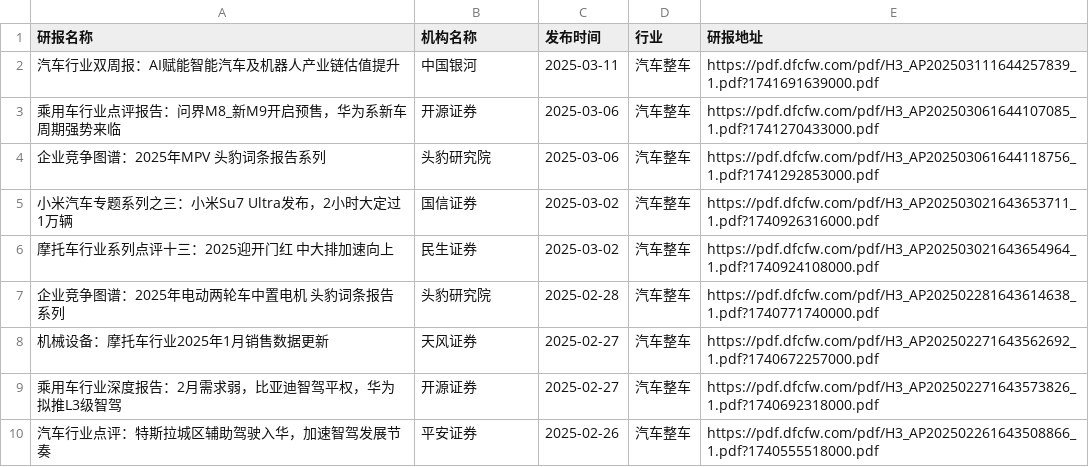
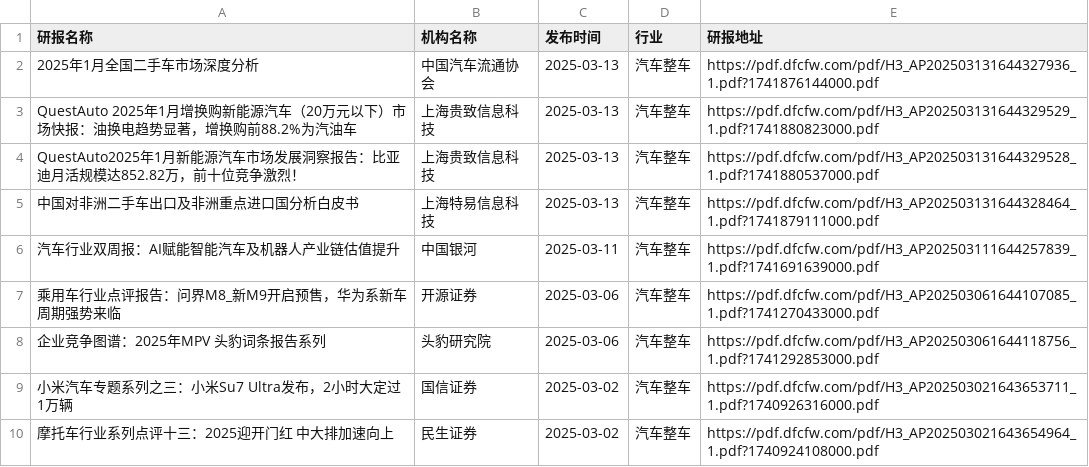
Before and after one commit to manymore13/report, a CSV file: eastmoney/汽车整车.csv, drawn as a sheet; only a part is shown; the shorter side is filled out with more unchanged rows.

```diff
--- a/eastmoney/汽车整车.csv
+++ b/eastmoney/汽车整车.csv
@@ -1,2 +1,6 @@
 研报名称,机构名称,发布时间,行业,研报地址
+2025年1月全国二手车市场深度分析,中国汽车流通协会,2025-03-13,汽车整车,https://pdf.dfcfw.com/pdf/H3_AP202503131644327936_1.pdf?1741876144000.pdf
+QuestAuto 2025年1月增换购新能源汽车（20万元以下）市场快报：油换电趋势显著，增换购前88.2%为汽油车,上海贵致信息科技,2025-03-13,汽车整车,https://pdf.dfcfw.com/pdf/H3_AP202503131644329529_1.pdf?1741880823000.pdf
+QuestAuto2025年1月新能源汽车市场发展洞察报告：比亚迪月活规模达852.82万，前十位竞争激烈！,上海贵致信息科技,2025-03-13,汽车整车,https://pdf.dfcfw.com/pdf/H3_AP202503131644329528_1.pdf?1741880537000.pdf
+中国对非洲二手车出口及非洲重点进口国分析白皮书,上海特易信息科技,2025-03-13,汽车整车,https://pdf.dfcfw.com/pdf/H3_AP202503131644328464_1.pdf?1741879111000.pdf
 汽车行业双周报：AI赋能智能汽车及机器人产业链估值提升,中国银河,2025-03-11,汽车整车,https://pdf.dfcfw.com/pdf/H3_AP202503111644257839_1.pdf?1741691639000.pdf
```
Also changed, not shown: eastmoney/互联网服务.csv, eastmoney/光学光电子.csv, 46 other files.
